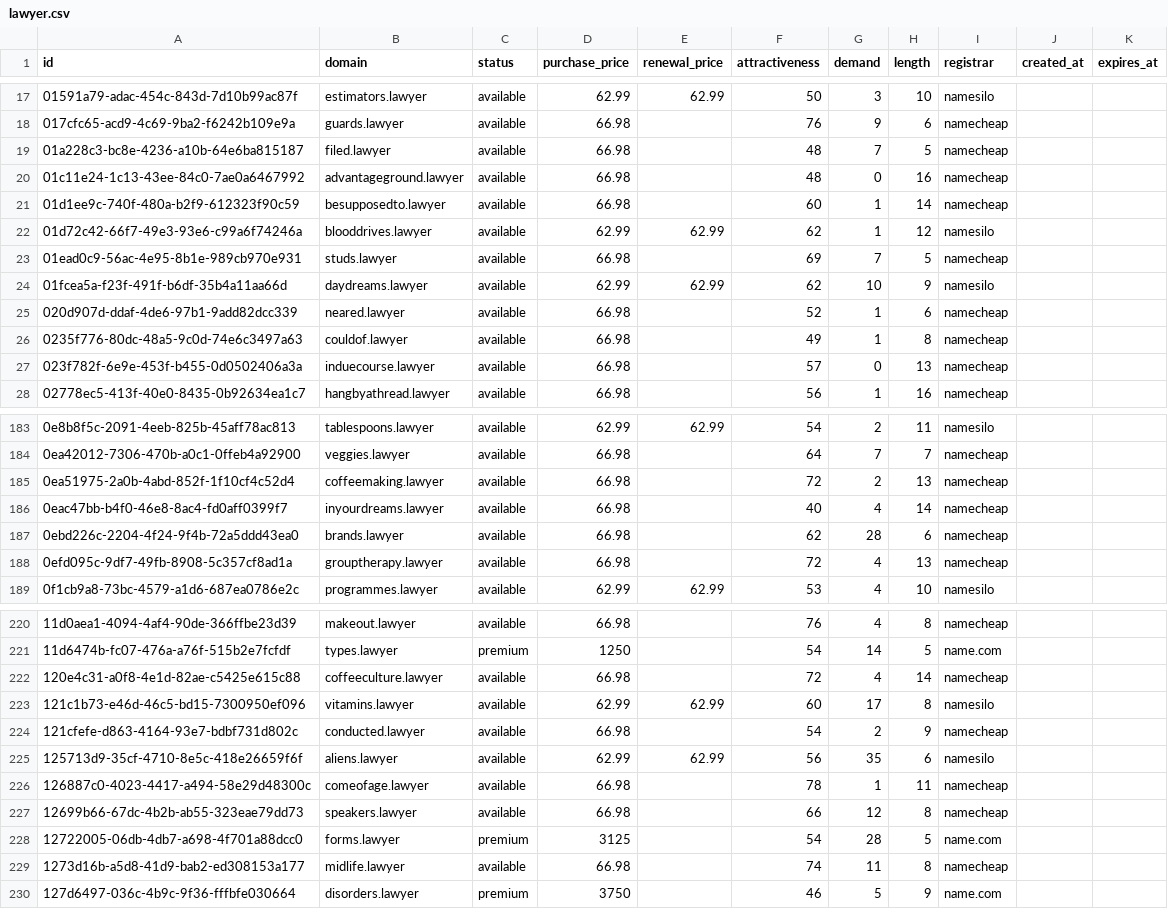
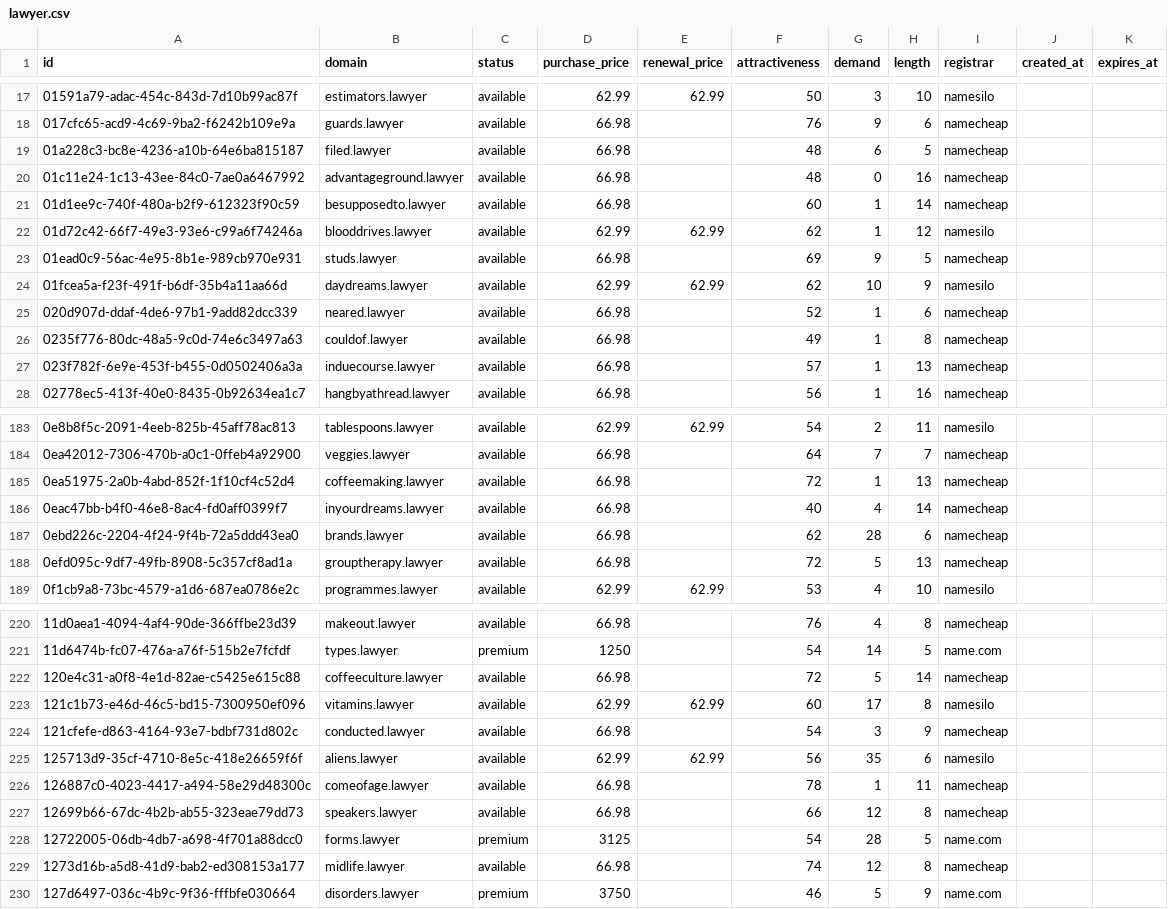
Before and after one commit to UniqueDomains/lawyer-oneword-domains, a CSV file: lawyer.csv, drawn as a sheet; only a part is shown, gaps mark what is left out; the diff covers the shown part only.

Commit message:
Domains update

```diff
--- a/lawyer.csv
+++ b/lawyer.csv
@@ -18,3 +18,3 @@ id,domain,status,purchase_price,renewal_price,attractiveness,demand,length,regis
 017cfc65-acd9-4c69-9ba2-f6242b109e9a,guards.lawyer,available,66.98,,76,9,6,namecheap,,
-01a228c3-bc8e-4236-a10b-64e6ba815187,filed.lawyer,available,66.98,,48,7,5,namecheap,,
+01a228c3-bc8e-4236-a10b-64e6ba815187,filed.lawyer,available,66.98,,48,6,5,namecheap,,
 01c11e24-1c13-43ee-84c0-7ae0a6467992,advantageground.lawyer,available,66.98,,48,0,16,namecheap,,
@@ -22,3 +22,3 @@ id,domain,status,purchase_price,renewal_price,attractiveness,demand,length,regis
 01d72c42-66f7-49e3-93e6-c99a6f74246a,blooddrives.lawyer,available,62.99,62.99,62,1,12,namesilo,,
-01ead0c9-56ac-4e95-8b1e-989cb970e931,studs.lawyer,available,66.98,,69,7,5,namecheap,,
+01ead0c9-56ac-4e95-8b1e-989cb970e931,studs.lawyer,available,66.98,,69,9,5,namecheap,,
 01fcea5a-f23f-491f-b6df-35b4a11aa66d,daydreams.lawyer,available,62.99,62.99,62,10,9,namesilo,,
@@ -26,3 +26,3 @@ id,domain,status,purchase_price,renewal_price,attractiveness,demand,length,regis
 0235f776-80dc-48a5-9c0d-74e6c3497a63,couldof.lawyer,available,66.98,,49,1,8,namecheap,,
-023f782f-6e9e-453f-b455-0d0502406a3a,induecourse.lawyer,available,66.98,,57,0,13,namecheap,,
+023f782f-6e9e-453f-b455-0d0502406a3a,induecourse.lawyer,available,66.98,,57,1,13,namecheap,,
 02778ec5-413f-40e0-8435-0b92634ea1c7,hangbyathread.lawyer,available,66.98,,56,1,16,namecheap,,
@@ -184,6 +184,6 @@ id,domain,status,purchase_price,renewal_price,attractiveness,demand,length,regis
 0ea42012-7306-470b-a0c1-0ffeb4a92900,veggies.lawyer,available,66.98,,64,7,7,namecheap,,
-0ea51975-2a0b-4abd-852f-1f10cf4c52d4,coffeemaking.lawyer,available,66.98,,72,2,13,namecheap,,
+0ea51975-2a0b-4abd-852f-1f10cf4c52d4,coffeemaking.lawyer,available,66.98,,72,1,13,namecheap,,
 0eac47bb-b4f0-46e8-8ac4-fd0aff0399f7,inyourdreams.lawyer,available,66.98,,40,4,14,namecheap,,
 0ebd226c-2204-4f24-9f4b-72a5ddd43ea0,brands.lawyer,available,66.98,,62,28,6,namecheap,,
-0efd095c-9df7-49fb-8908-5c357cf8ad1a,grouptherapy.lawyer,available,66.98,,72,4,13,namecheap,,
+0efd095c-9df7-49fb-8908-5c357cf8ad1a,grouptherapy.lawyer,available,66.98,,72,5,13,namecheap,,
 0f1cb9a8-73bc-4579-a1d6-687ea0786e2c,programmes.lawyer,available,62.99,62.99,53,4,10,namesilo,,
@@ -221,5 +221,5 @@ id,domain,status,purchase_price,renewal_price,attractiveness,demand,length,regis
 11d6474b-fc07-476a-a76f-515b2e7fcfdf,types.lawyer,premium,1250,,54,14,5,name.com,,
-120e4c31-a0f8-4e1d-82ae-c5425e615c88,coffeeculture.lawyer,available,66.98,,72,4,14,namecheap,,
+120e4c31-a0f8-4e1d-82ae-c5425e615c88,coffeeculture.lawyer,available,66.98,,72,5,14,namecheap,,
 121c1b73-e46d-46c5-bd15-7300950ef096,vitamins.lawyer,available,62.99,62.99,60,17,8,namesilo,,
-121cfefe-d863-4164-93e7-bdbf731d802c,conducted.lawyer,available,66.98,,54,2,9,namecheap,,
+121cfefe-d863-4164-93e7-bdbf731d802c,conducted.lawyer,available,66.98,,54,3,9,namecheap,,
 125713d9-35cf-4710-8e5c-418e26659f6f,aliens.lawyer,available,62.99,62.99,56,35,6,namesilo,,
@@ -228,3 +228,3 @@ id,domain,status,purchase_price,renewal_price,attractiveness,demand,length,regis
 12722005-06db-4db7-a698-4f701a88dcc0,forms.lawyer,premium,3125,,54,28,5,name.com,,
-1273d16b-a5d8-41d9-bab2-ed308153a177,midlife.lawyer,available,66.98,,74,11,8,namecheap,,
+1273d16b-a5d8-41d9-bab2-ed308153a177,midlife.lawyer,available,66.98,,74,12,8,namecheap,,
 127d6497-036c-4b9c-9f36-fffbfe030664,disorders.lawyer,premium,3750,,46,5,9,name.com,,
```
Also changed, not shown: 34 edited cells elsewhere in this file, 4 other files.
